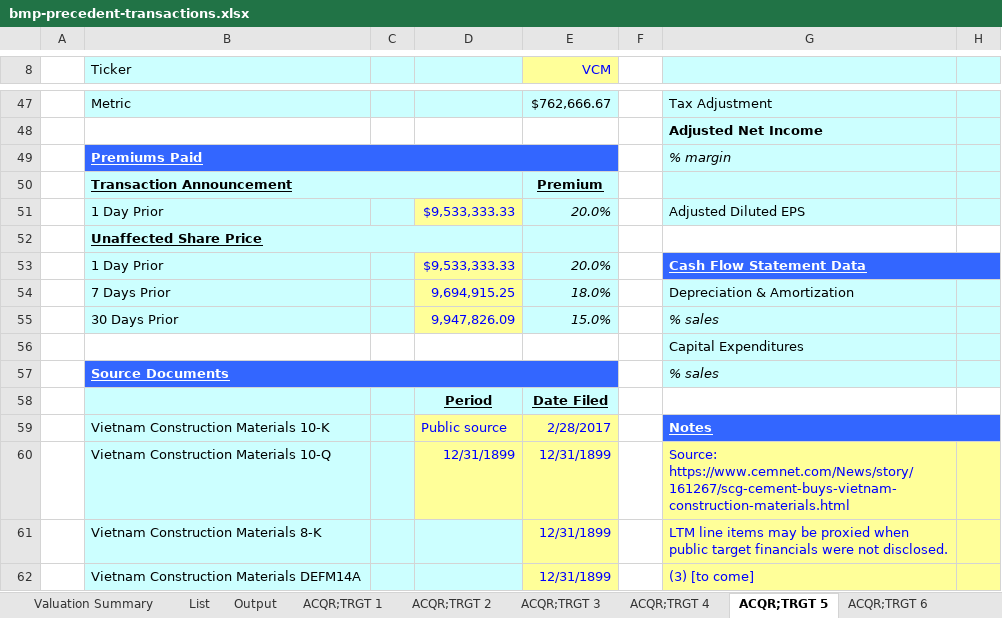
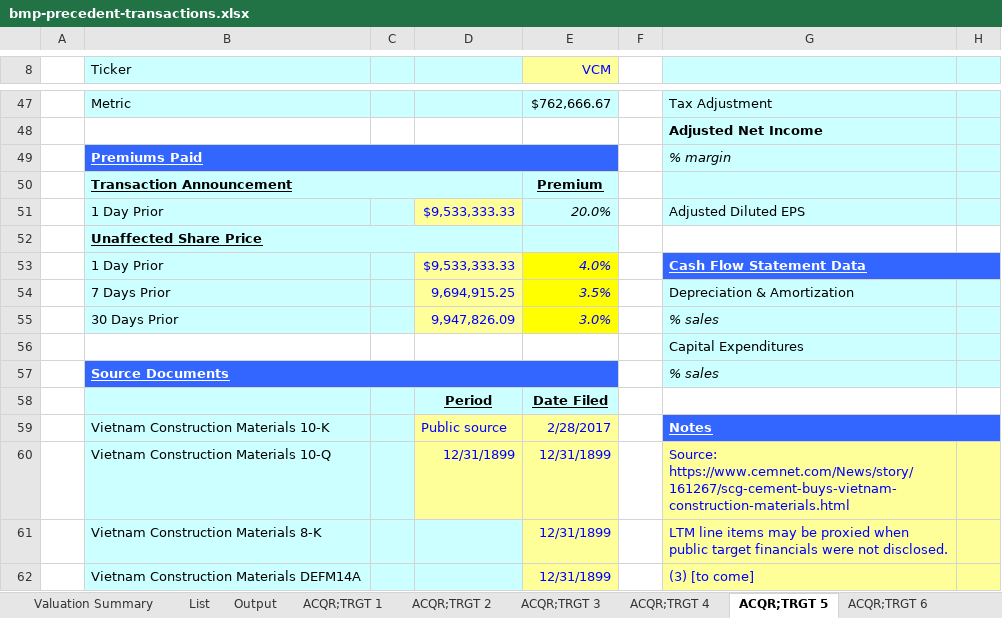
Before and after one commit to hnguyenvutruong-maker/truonghuyresearch, an Excel workbook: public/research/valuation-models/bmp-precedent-transactions.xlsx, sheet ACQR;TRGT 5, drawn as a sheet; only a part is shown, gaps mark what is left out; values as stored, in another font and other column widths than the file's, no borders; the diff names each change by its address in the sheet, - before the commit and + after, or states it on an @@ line.

```diff
--- a/public/research/valuation-models/bmp-precedent-transactions.xlsx (sheet ACQR;TRGT 5)
+++ b/public/research/valuation-models/bmp-precedent-transactions.xlsx (sheet ACQR;TRGT 5)
-E53 (VCM): 20.0%
+E53 (VCM): 4.0%
@@ E53:E55 fill: #CCFFFF → #FFFF00, text colour: black → #0000FF @@
-E54 (VCM): 18.0%
+E54 (VCM): 3.5%
-E55 (VCM): 15.0%
+E55 (VCM): 3.0%
```
Also changed, not shown: sheet Output, sheet Sources, sheet Valuation Summary, sheet ACQR;TRGT 4, sheet ACQR;TRGT 10, sheet ACQR;TRGT 6, 6 more sheets, public/research/valuation-models/fpt-dcf-analysis.xlsx, public/research/valuation-models/hpg-dcf-analysis.xlsx, 7 other files.
